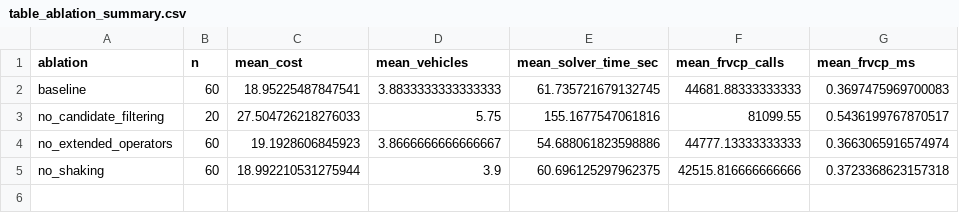
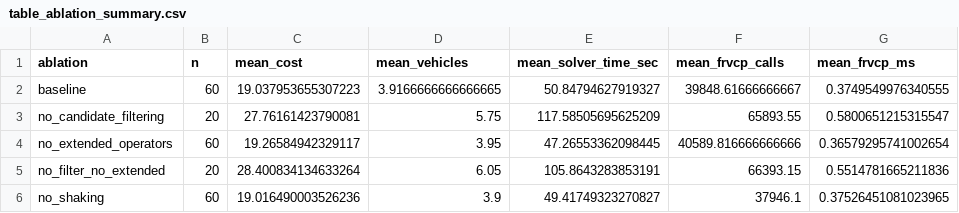
Before and after one commit to dhducpro/EVRPNL_WCL, a CSV file: tables/table_ablation_summary.csv, drawn as a sheet.

```diff
--- a/tables/table_ablation_summary.csv
+++ b/tables/table_ablation_summary.csv
@@ -1,5 +1,6 @@
 ablation,n,mean_cost,mean_vehicles,mean_solver_time_sec,mean_frvcp_calls,mean_frvcp_ms
-baseline,60,18.95225487847541,3.8833333333333333,61.735721679132745,44681.88333333333,0.3697475969700083
-no_candidate_filtering,20,27.504726218276033,5.75,155.1677547061816,81099.55,0.5436199767870517
-no_extended_operators,60,19.1928606845923,3.8666666666666667,54.688061823598886,44777.13333333333,0.3663065916574974
-no_shaking,60,18.992210531275944,3.9,60.696125297962375,42515.816666666666,0.3723368623157318
+baseline,60,19.037953655307223,3.9166666666666665,50.84794627919327,39848.61666666667,0.3749549976340555
+no_candidate_filtering,20,27.76161423790081,5.75,117.58505695625209,65893.55,0.5800651215315547
+no_extended_operators,60,19.26584942329117,3.95,47.26553362098445,40589.816666666666,0.36579295741002654
+no_filter_no_extended,20,28.400834134633264,6.05,105.8643283853191,66393.15,0.5514781665211836
+no_shaking,60,19.016490003526236,3.9,49.41749323270827,37946.1,0.37526451081023965
```
Also changed, not shown: tables/baseline_vs_montoya.csv, tables/table_ablation_matched_deltas.csv, 30 other files.
